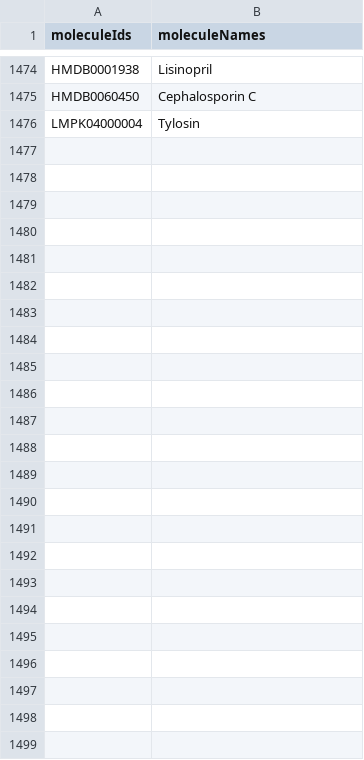
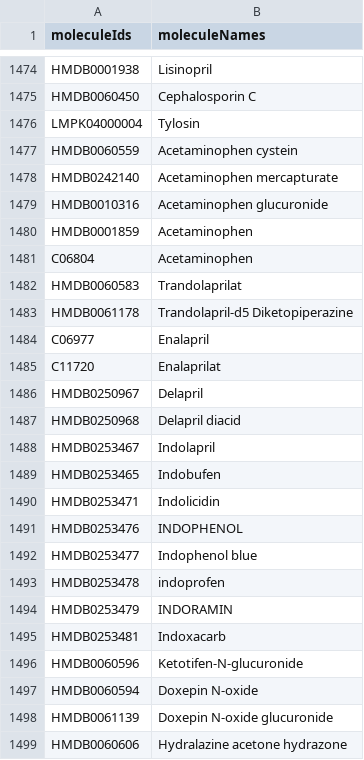
Before and after one commit to cbib/SpacePath, a TSV file: resources/pharmaceuticals.tsv, drawn as a sheet; only a part is shown, gaps mark what is left out; the diff names each change by its address in the sheet, - before the commit and + after, or states it on an @@ line.

Commit message:
updates method init: fixes output typehint of SyncPathwaysAndAnnots.run() & adds further plant compounds and drugs to resources exclusion lists

```diff
--- a/resources/pharmaceuticals.tsv
+++ b/resources/pharmaceuticals.tsv
+row 1477: HMDB0060559 | Acetaminophen cystein
+row 1478: HMDB0242140 | Acetaminophen mercapturate
+row 1479: HMDB0010316 | Acetaminophen glucuronide
+row 1480: HMDB0001859 | Acetaminophen
+row 1481: C06804 | Acetaminophen
+row 1482: HMDB0060583 | Trandolaprilat
+row 1483: HMDB0061178 | Trandolapril-d5 Diketopiperazine
+row 1484: C06977 | Enalapril
+row 1485: C11720 | Enalaprilat
+row 1486: HMDB0250967 | Delapril
+row 1487: HMDB0250968 | Delapril diacid
+row 1488: HMDB0253467 | Indolapril
+row 1489: HMDB0253465 | Indobufen
+row 1490: HMDB0253471 | Indolicidin
+row 1491: HMDB0253476 | INDOPHENOL
+row 1492: HMDB0253477 | Indophenol blue
+row 1493: HMDB0253478 | indoprofen
+row 1494: HMDB0253479 | INDORAMIN
+row 1495: HMDB0253481 | Indoxacarb
+row 1496: HMDB0060596 | Ketotifen-N-glucuronide
+row 1497: HMDB0060594 | Doxepin N-oxide
+row 1498: HMDB0061139 | Doxepin N-oxide glucuronide
+row 1499: HMDB0060606 | Hydralazine acetone hydrazone
```
Also changed, not shown: resources/plant_compounds.tsv, 1 other file.
